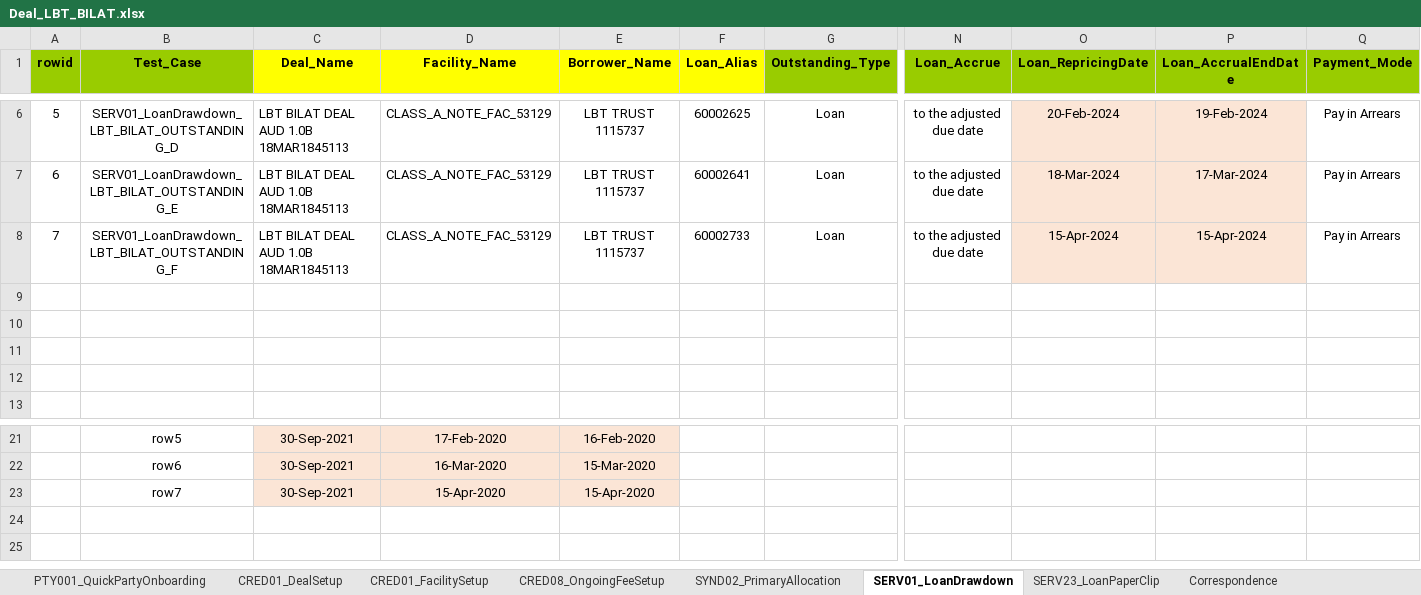
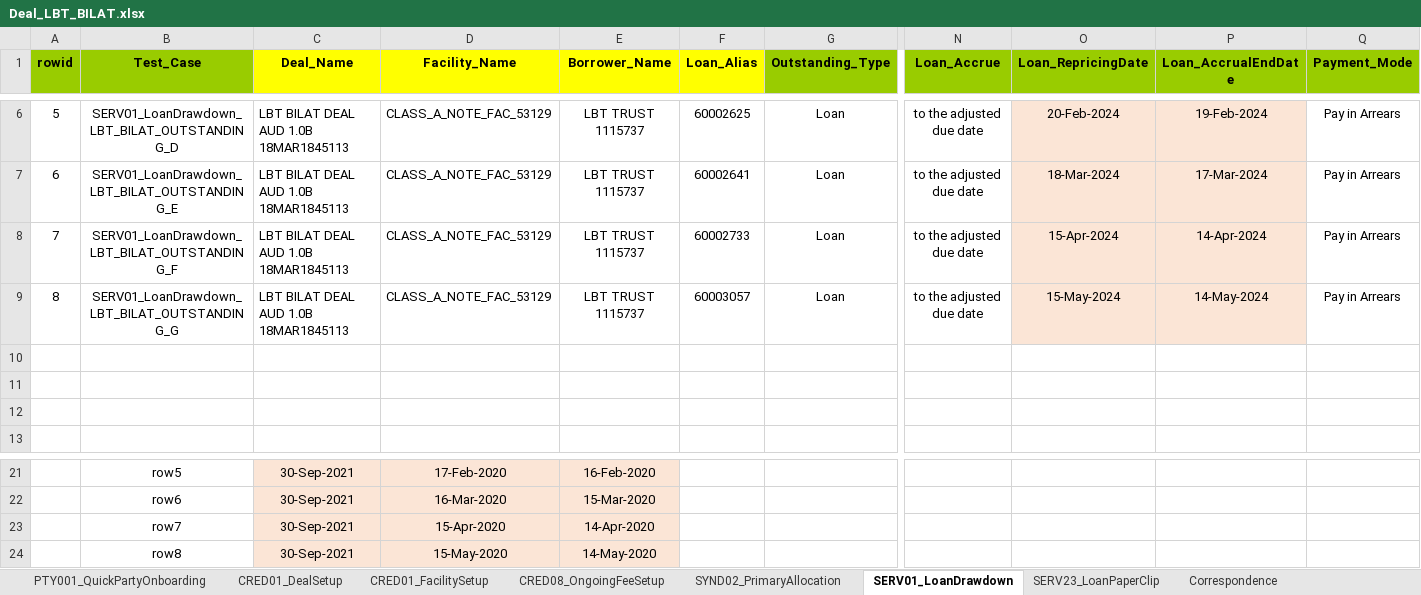
Before and after one commit to shirleenhong/automation-loan-application-cba, an Excel workbook: DataSet/NewUATDeals_DataSet/Deal_LBT_BILAT.xlsx, sheet SERV01_LoanDrawdown, drawn as a sheet; only a part is shown, gaps mark what is left out; values as stored, in another font and other column widths than the file's, no borders; rows hold the shown columns only; the diff names each change by its address in the sheet, - before the commit and + after, or states it on an @@ line.

```diff
--- a/DataSet/NewUATDeals_DataSet/Deal_LBT_BILAT.xlsx (sheet SERV01_LoanDrawdown)
+++ b/DataSet/NewUATDeals_DataSet/Deal_LBT_BILAT.xlsx (sheet SERV01_LoanDrawdown)
-P8 (Loan_AccrualEndDate): 15-Apr-2024
+P8 (Loan_AccrualEndDate): 14-Apr-2024
-row 9: (empty)
+row 9: 8 | SERV01_LoanDrawdown_LBT_BILAT_OUTSTANDING_G | LBT BILAT DEAL AUD 1.0B 18MAR1845113 | CLASS_A_NOTE_FAC_53129 | LBT TRUST 1115737 | 60003057 | Loan | to the adjusted due date | 15-May-2024 | 14-May-2024 | Pay in Arrears
-O9:P9 fill: none
+O9:P9 fill: #FBE5D6
-E23 (Borrower_Name): 15-Apr-2020
+E23 (Borrower_Name): 14-Apr-2020
+row 24:  | row8 | 30-Sep-2021 | 15-May-2020 | 14-May-2020
```
Also changed, not shown: 2 other files.
